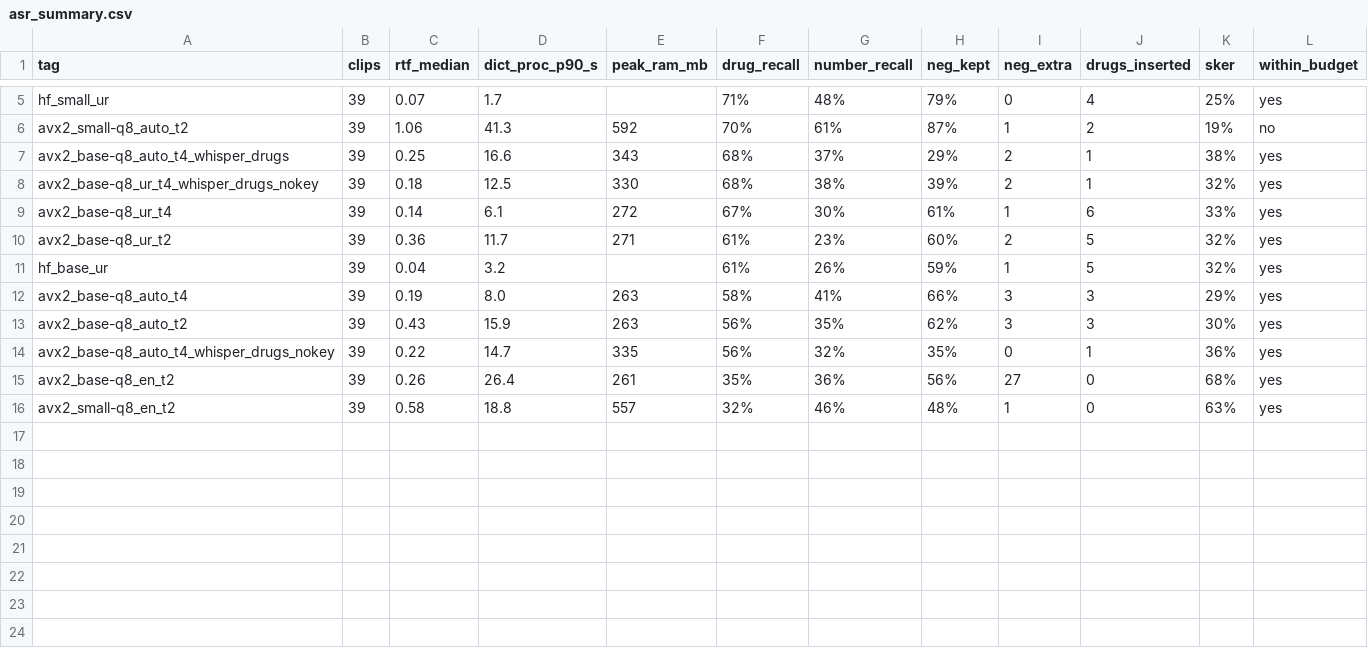
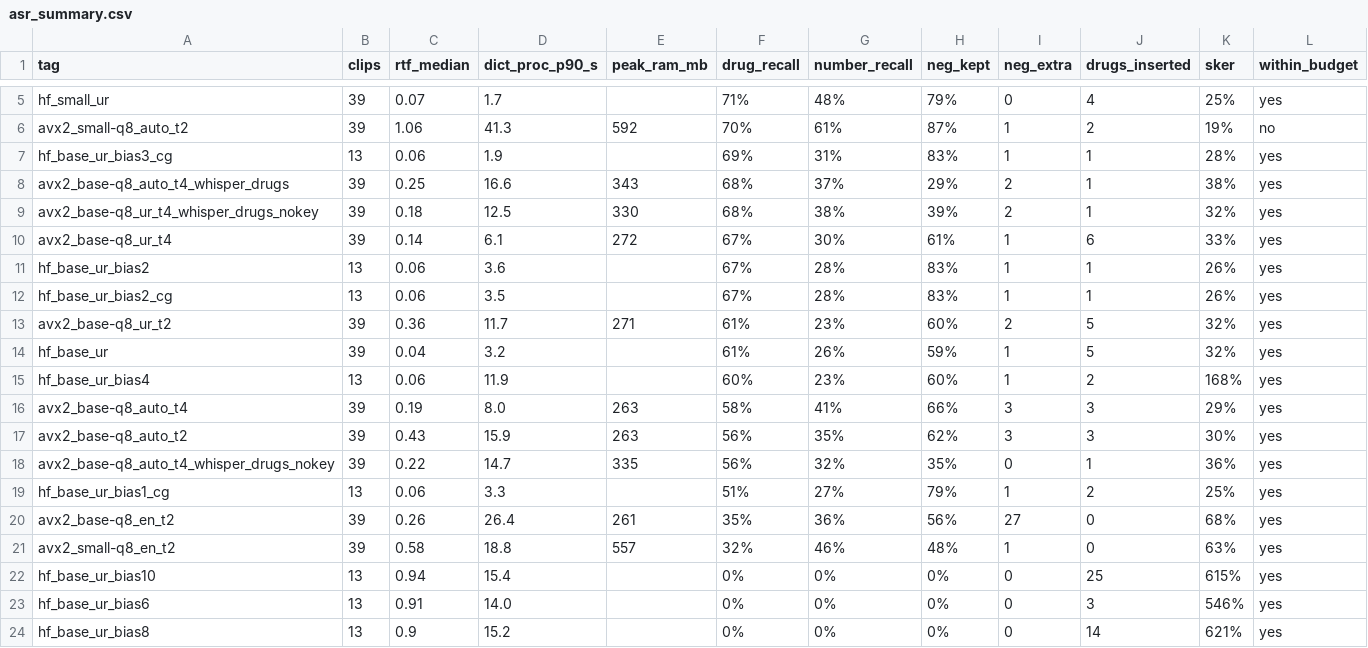
Before and after one commit to AbdullahPatti/Nabz-Voice-Scribe, a CSV file: Nabz/results/asr_summary.csv, drawn as a sheet; only a part is shown, gaps mark what is left out; the diff names each change by its address in the sheet, - before the commit and + after, or states it on an @@ line.

```diff
--- a/Nabz/results/asr_summary.csv
+++ b/Nabz/results/asr_summary.csv
+row 7: hf_base_ur_bias3_cg | 13 | 0.06 | 1.9 |  | 69% | 31% | 83% | 1 | 1 | 28% | yes
+row 11: hf_base_ur_bias2 | 13 | 0.06 | 3.6 |  | 67% | 28% | 83% | 1 | 1 | 26% | yes
+row 12: hf_base_ur_bias2_cg | 13 | 0.06 | 3.5 |  | 67% | 28% | 83% | 1 | 1 | 26% | yes
+row 15: hf_base_ur_bias4 | 13 | 0.06 | 11.9 |  | 60% | 23% | 60% | 1 | 2 | 168% | yes
+row 19: hf_base_ur_bias1_cg | 13 | 0.06 | 3.3 |  | 51% | 27% | 79% | 1 | 2 | 25% | yes
+row 22: hf_base_ur_bias10 | 13 | 0.94 | 15.4 |  | 0% | 0% | 0% | 0 | 25 | 615% | yes
+row 23: hf_base_ur_bias6 | 13 | 0.91 | 14.0 |  | 0% | 0% | 0% | 0 | 3 | 546% | yes
+row 24: hf_base_ur_bias8 | 13 | 0.9 | 15.2 |  | 0% | 0% | 0% | 0 | 14 | 621% | yes
```
Also changed, not shown: Nabz/results/asr_runs.csv, 41 other files.
